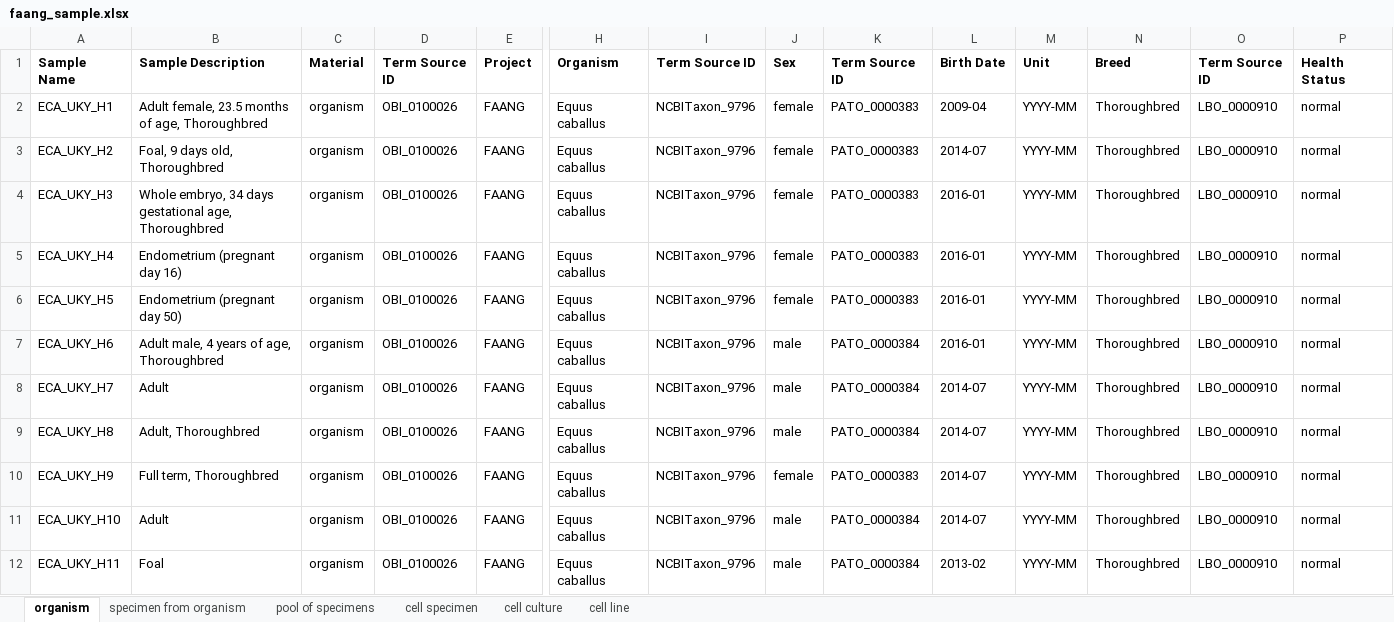
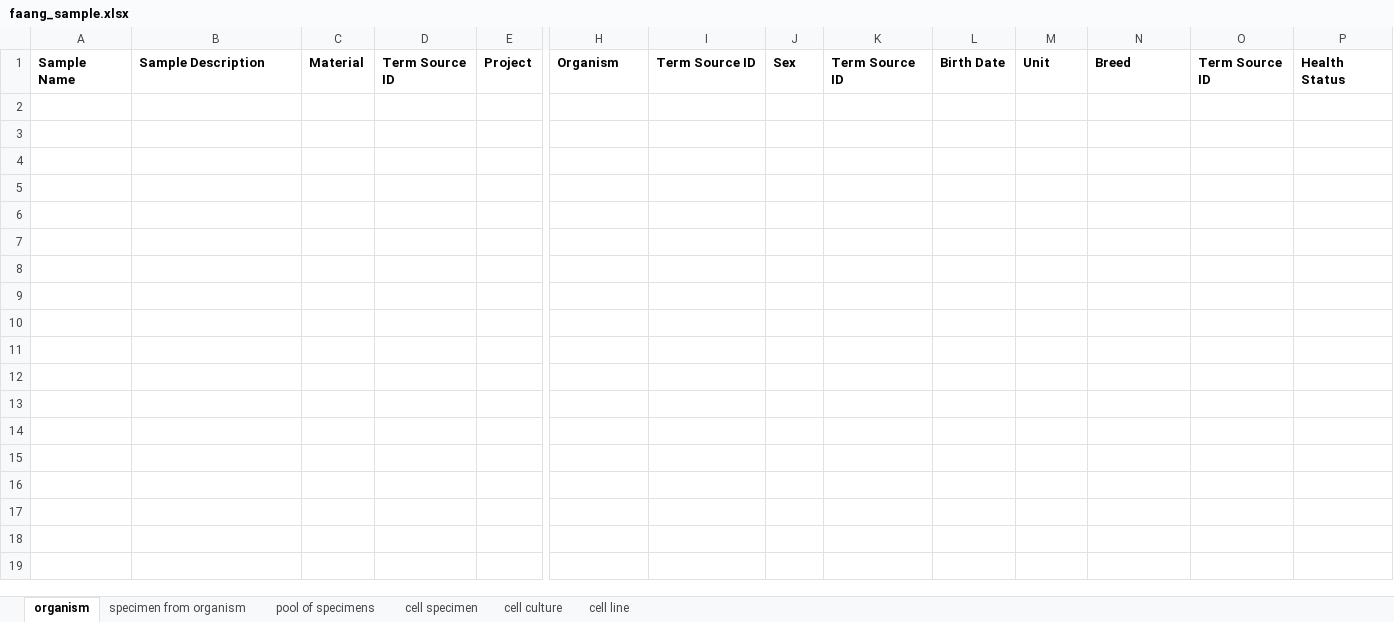
Before and after one commit to FAANG/dcc-portal-frontend, an Excel workbook: src/assets/empty/faang_sample.xlsx, sheet organism, drawn as a sheet; only a part is shown, gaps mark what is left out; values as stored, in another font and other column widths than the file's, no borders; rows hold the shown columns only; the diff names each change by its address in the sheet, - before the commit and + after, or states it on an @@ line.

```diff
--- a/src/assets/empty/faang_sample.xlsx (sheet organism)
+++ b/src/assets/empty/faang_sample.xlsx (sheet organism)
-row 2: ECA_UKY_H1 | Adult female, 23.5 months of age, Thoroughbred | organism | OBI_0100026 | FAANG | Equus caballus | NCBITaxon_9796 | female | PATO_0000383 | 2009-04 | YYYY-MM | Thoroughbred | LBO_0000910 | normal
-row 3: ECA_UKY_H2 | Foal, 9 days old, Thoroughbred | organism | OBI_0100026 | FAANG | Equus caballus | NCBITaxon_9796 | female | PATO_0000383 | 2014-07 | YYYY-MM | Thoroughbred | LBO_0000910 | normal
-row 4: ECA_UKY_H3 | Whole embryo, 34 days gestational age, Thoroughbred | organism | OBI_0100026 | FAANG | Equus caballus | NCBITaxon_9796 | female | PATO_0000383 | 2016-01 | YYYY-MM | Thoroughbred | LBO_0000910 | normal
-row 5: ECA_UKY_H4 | Endometrium (pregnant day 16) | organism | OBI_0100026 | FAANG | Equus caballus | NCBITaxon_9796 | female | PATO_0000383 | 2016-01 | YYYY-MM | Thoroughbred | LBO_0000910 | normal
-row 6: ECA_UKY_H5 | Endometrium (pregnant day 50) | organism | OBI_0100026 | FAANG | Equus caballus | NCBITaxon_9796 | female | PATO_0000383 | 2016-01 | YYYY-MM | Thoroughbred | LBO_0000910 | normal
-row 7: ECA_UKY_H6 | Adult male, 4 years of age, Thoroughbred | organism | OBI_0100026 | FAANG | Equus caballus | NCBITaxon_9796 | male | PATO_0000384 | 2016-01 | YYYY-MM | Thoroughbred | LBO_0000910 | normal
-row 8: ECA_UKY_H7 | Adult | organism | OBI_0100026 | FAANG | Equus caballus | NCBITaxon_9796 | male | PATO_0000384 | 2014-07 | YYYY-MM | Thoroughbred | LBO_0000910 | normal
-row 9: ECA_UKY_H8 | Adult, Thoroughbred | organism | OBI_0100026 | FAANG | Equus caballus | NCBITaxon_9796 | male | PATO_0000384 | 2014-07 | YYYY-MM | Thoroughbred | LBO_0000910 | normal
-row 10: ECA_UKY_H9 | Full term, Thoroughbred | organism | OBI_0100026 | FAANG | Equus caballus | NCBITaxon_9796 | female | PATO_0000383 | 2014-07 | YYYY-MM | Thoroughbred | LBO_0000910 | normal
-row 11: ECA_UKY_H10 | Adult | organism | OBI_0100026 | FAANG | Equus caballus | NCBITaxon_9796 | male | PATO_0000384 | 2014-07 | YYYY-MM | Thoroughbred | LBO_0000910 | normal
-row 12: ECA_UKY_H11 | Foal | organism | OBI_0100026 | FAANG | Equus caballus | NCBITaxon_9796 | male | PATO_0000384 | 2013-02 | YYYY-MM | Thoroughbred | LBO_0000910 | normal
```
Also changed, not shown: sheet specimen from organism, sheet cell specimen, sheet pool of specimens, src/assets/empty/faang_analysis.xlsx, src/assets/with_examples/faang_analysis.xlsx.
